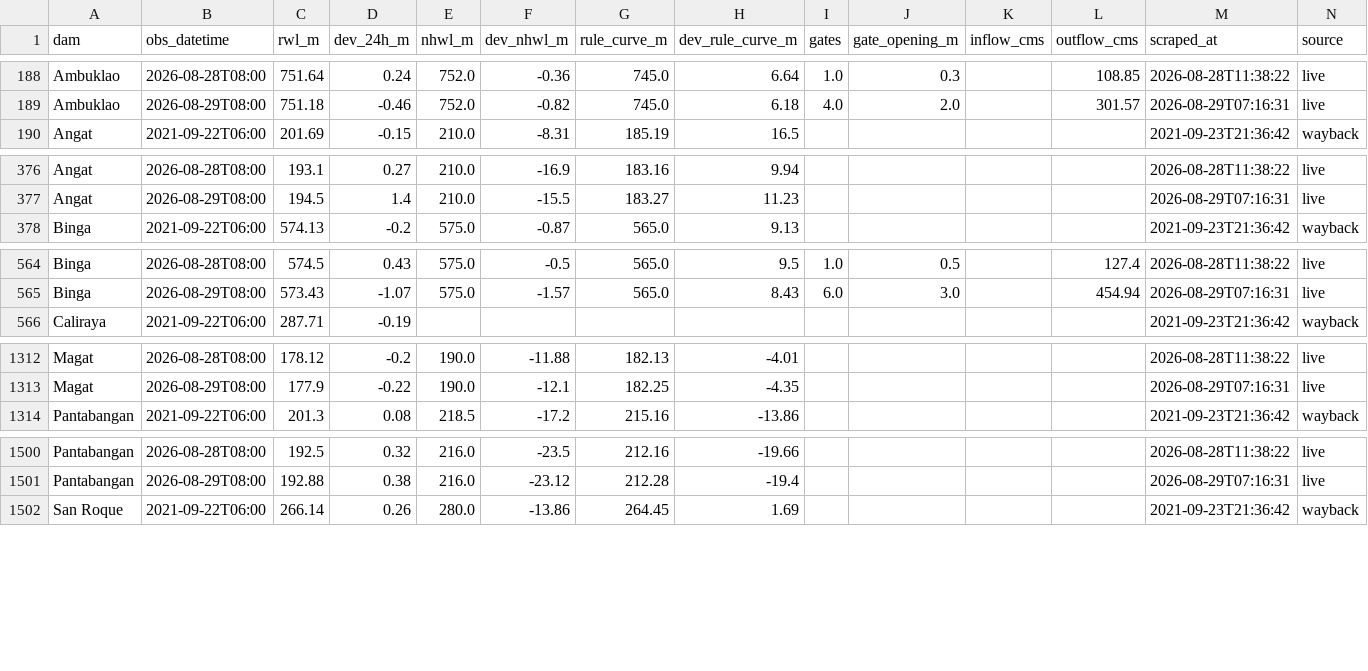
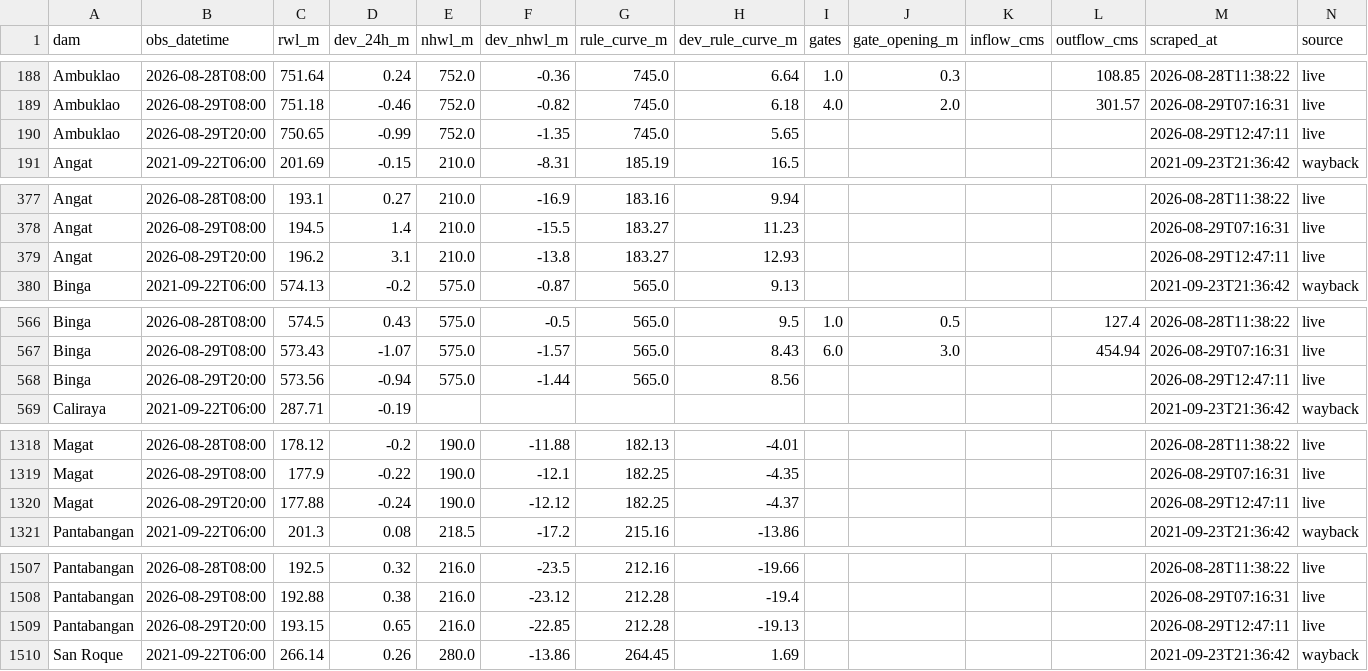
Before and after one commit to Zeref538/apaw, a CSV file: data/dam_levels.csv, drawn as a sheet; only a part is shown, gaps mark what is left out; the diff covers the shown part only; the diff names each change by its address in the sheet, - before the commit and + after, or states it on an @@ line.

```diff
--- a/data/dam_levels.csv
+++ b/data/dam_levels.csv
+row 190: Ambuklao | 2026-08-29T20:00 | 750.65 | -0.99 | 752.0 | -1.35 | 745.0 | 5.65 |  |  |  |  | 2026-08-29T12:47:11 | live
+row 379: Angat | 2026-08-29T20:00 | 196.2 | 3.1 | 210.0 | -13.8 | 183.27 | 12.93 |  |  |  |  | 2026-08-29T12:47:11 | live
+row 568: Binga | 2026-08-29T20:00 | 573.56 | -0.94 | 575.0 | -1.44 | 565.0 | 8.56 |  |  |  |  | 2026-08-29T12:47:11 | live
+row 1320: Magat | 2026-08-29T20:00 | 177.88 | -0.24 | 190.0 | -12.12 | 182.25 | -4.37 |  |  |  |  | 2026-08-29T12:47:11 | live
+row 1509: Pantabangan | 2026-08-29T20:00 | 193.15 | 0.65 | 216.0 | -22.85 | 212.28 | -19.13 |  |  |  |  | 2026-08-29T12:47:11 | live
```
Also changed, not shown: 4 added rows elsewhere in this file, data/basin_status.csv, 2 other files.
